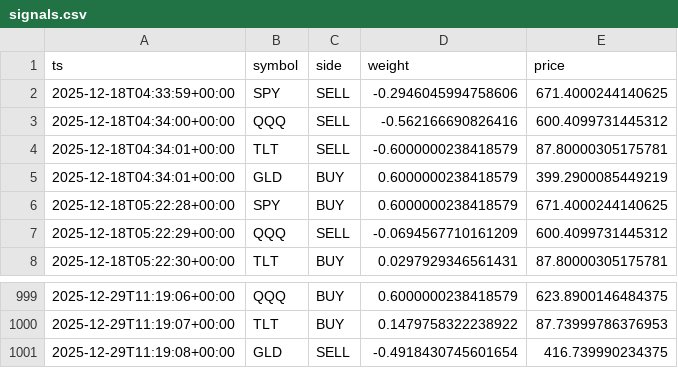
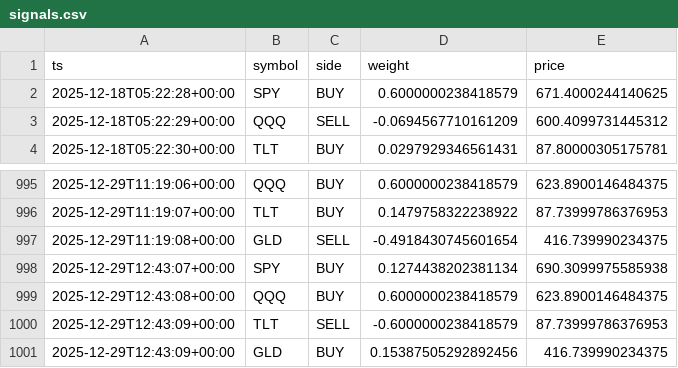
Before and after one commit to u17142927341308/dl-trader, a CSV file: docs/data/signals.csv, drawn as a sheet; only a part is shown, gaps mark what is left out; removed rows and columns are numbered as before the commit, all else as after; the diff names each change by its address in the sheet, - before the commit and + after, or states it on an @@ line.

```diff
--- a/docs/data/signals.csv
+++ b/docs/data/signals.csv
-row 2: 2025-12-18T04:33:59+00:00 | SPY | SELL | -0.2946045994758606 | 671.4000244140625
-row 3: 2025-12-18T04:34:00+00:00 | QQQ | SELL | -0.562166690826416 | 600.4099731445312
-row 4: 2025-12-18T04:34:01+00:00 | TLT | SELL | -0.6000000238418579 | 87.80000305175781
-row 5: 2025-12-18T04:34:01+00:00 | GLD | BUY | 0.6000000238418579 | 399.2900085449219
+row 998: 2025-12-29T12:43:07+00:00 | SPY | BUY | 0.1274438202381134 | 690.3099975585938
+row 999: 2025-12-29T12:43:08+00:00 | QQQ | BUY | 0.6000000238418579 | 623.8900146484375
+row 1000: 2025-12-29T12:43:09+00:00 | TLT | SELL | -0.6000000238418579 | 87.73999786376953
+row 1001: 2025-12-29T12:43:09+00:00 | GLD | BUY | 0.15387505292892456 | 416.739990234375
```
Also changed, not shown: 1 other file.
